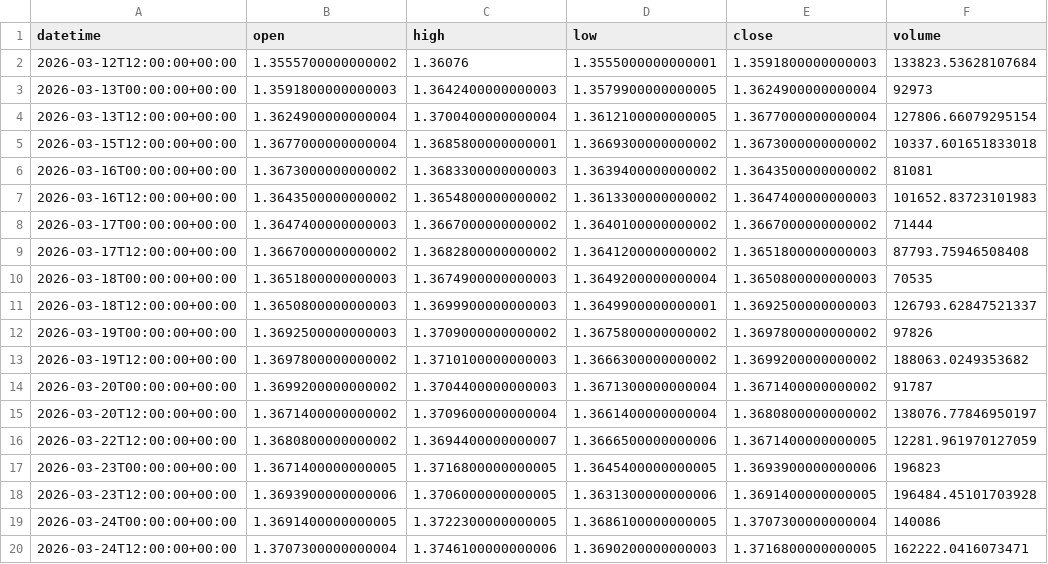
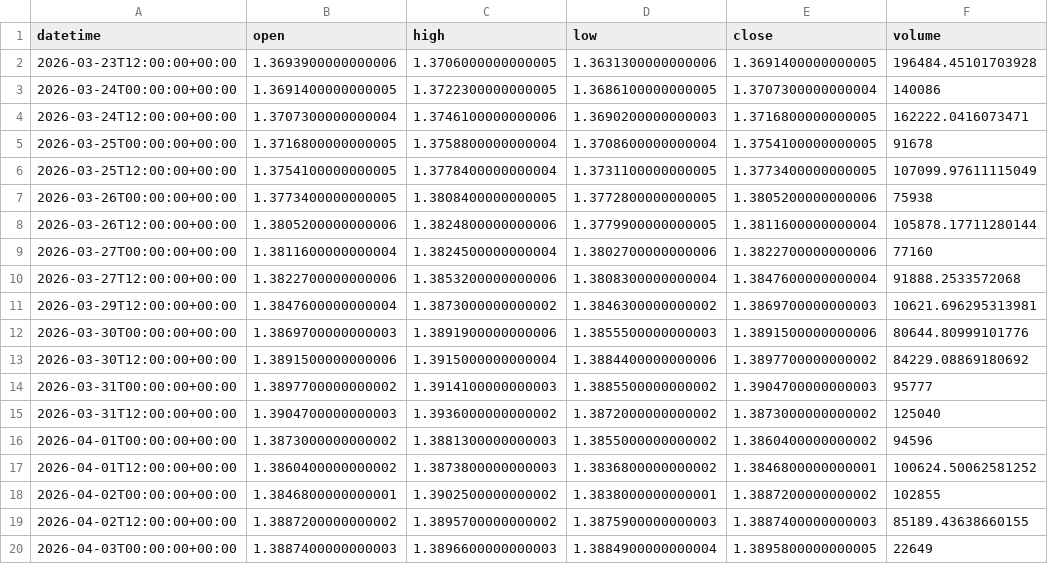
Before and after one commit to getdata-finance/usdcad-12h-ohlcv-forex-historical-data, a CSV file: USDCAD_12h.csv, drawn as a sheet; only a part is shown; the shorter side is filled out with more unchanged rows; removed rows and columns are numbered as before the commit, all else as after; the diff covers the shown part only; the diff names each change by its address in the sheet, - before the commit and + after, or states it on an @@ line.

```diff
--- a/USDCAD_12h.csv
+++ b/USDCAD_12h.csv
-row 2: 2026-03-12T12:00:00+00:00 | 1.3555700000000002 | 1.36076 | 1.3555000000000001 | 1.3591800000000003 | 133823.53628107684
-row 3: 2026-03-13T00:00:00+00:00 | 1.3591800000000003 | 1.3642400000000003 | 1.3579900000000005 | 1.3624900000000004 | 92973
-row 4: 2026-03-13T12:00:00+00:00 | 1.3624900000000004 | 1.3700400000000004 | 1.3612100000000005 | 1.3677000000000004 | 127806.66079295154
-row 5: 2026-03-15T12:00:00+00:00 | 1.3677000000000004 | 1.3685800000000001 | 1.3669300000000002 | 1.3673000000000002 | 10337.601651833018
-row 6: 2026-03-16T00:00:00+00:00 | 1.3673000000000002 | 1.3683300000000003 | 1.3639400000000002 | 1.3643500000000002 | 81081
-row 7: 2026-03-16T12:00:00+00:00 | 1.3643500000000002 | 1.3654800000000002 | 1.3613300000000002 | 1.3647400000000003 | 101652.83723101983
-row 8: 2026-03-17T00:00:00+00:00 | 1.3647400000000003 | 1.3667000000000002 | 1.3640100000000002 | 1.3667000000000002 | 71444
-row 9: 2026-03-17T12:00:00+00:00 | 1.3667000000000002 | 1.3682800000000002 | 1.3641200000000002 | 1.3651800000000003 | 87793.75946508408
-row 10: 2026-03-18T00:00:00+00:00 | 1.3651800000000003 | 1.3674900000000003 | 1.3649200000000004 | 1.3650800000000003 | 70535
-row 11: 2026-03-18T12:00:00+00:00 | 1.3650800000000003 | 1.3699900000000003 | 1.3649900000000001 | 1.3692500000000003 | 126793.62847521337
-row 12: 2026-03-19T00:00:00+00:00 | 1.3692500000000003 | 1.3709000000000002 | 1.3675800000000002 | 1.3697800000000002 | 97826
-row 13: 2026-03-19T12:00:00+00:00 | 1.3697800000000002 | 1.3710100000000003 | 1.3666300000000002 | 1.3699200000000002 | 188063.0249353682
-row 14: 2026-03-20T00:00:00+00:00 | 1.3699200000000002 | 1.3704400000000003 | 1.3671300000000004 | 1.3671400000000002 | 91787
-row 15: 2026-03-20T12:00:00+00:00 | 1.3671400000000002 | 1.3709600000000004 | 1.3661400000000004 | 1.3680800000000002 | 138076.77846950197
-row 16: 2026-03-22T12:00:00+00:00 | 1.3680800000000002 | 1.3694400000000007 | 1.3666500000000006 | 1.3671400000000005 | 12281.961970127059
-row 17: 2026-03-23T00:00:00+00:00 | 1.3671400000000005 | 1.3716800000000005 | 1.3645400000000005 | 1.3693900000000006 | 196823
```
Also changed, not shown: 17 added rows elsewhere in this file, 1 other file.
